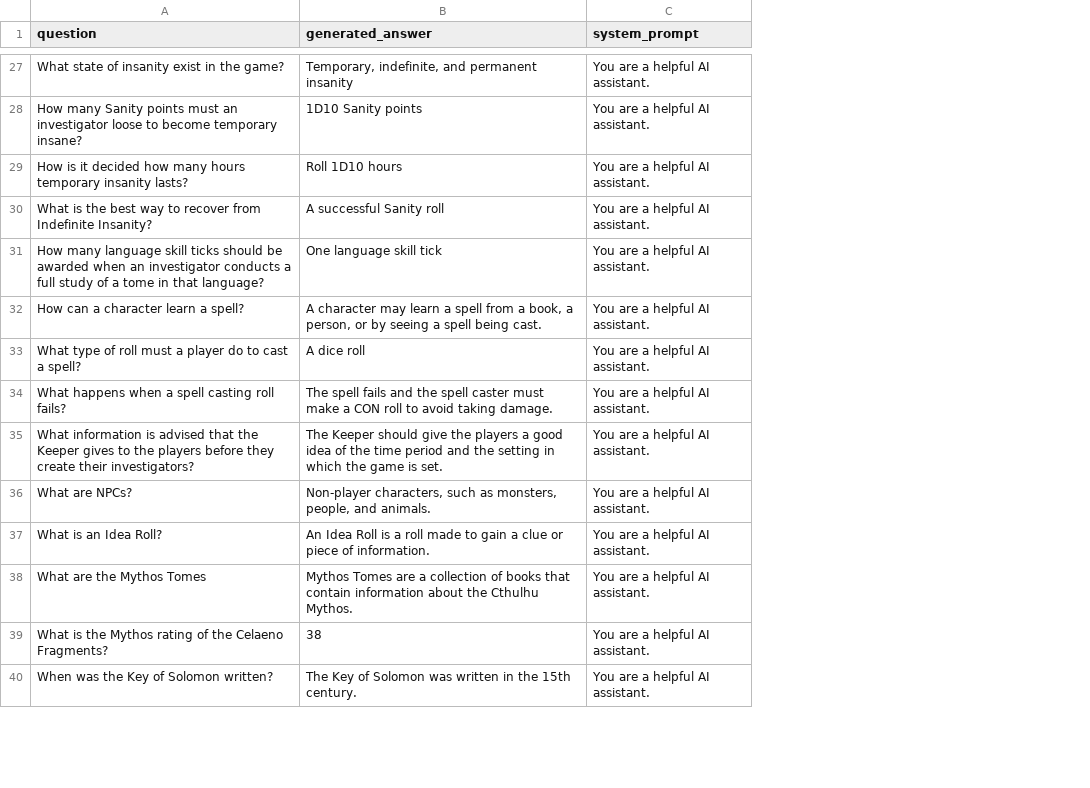
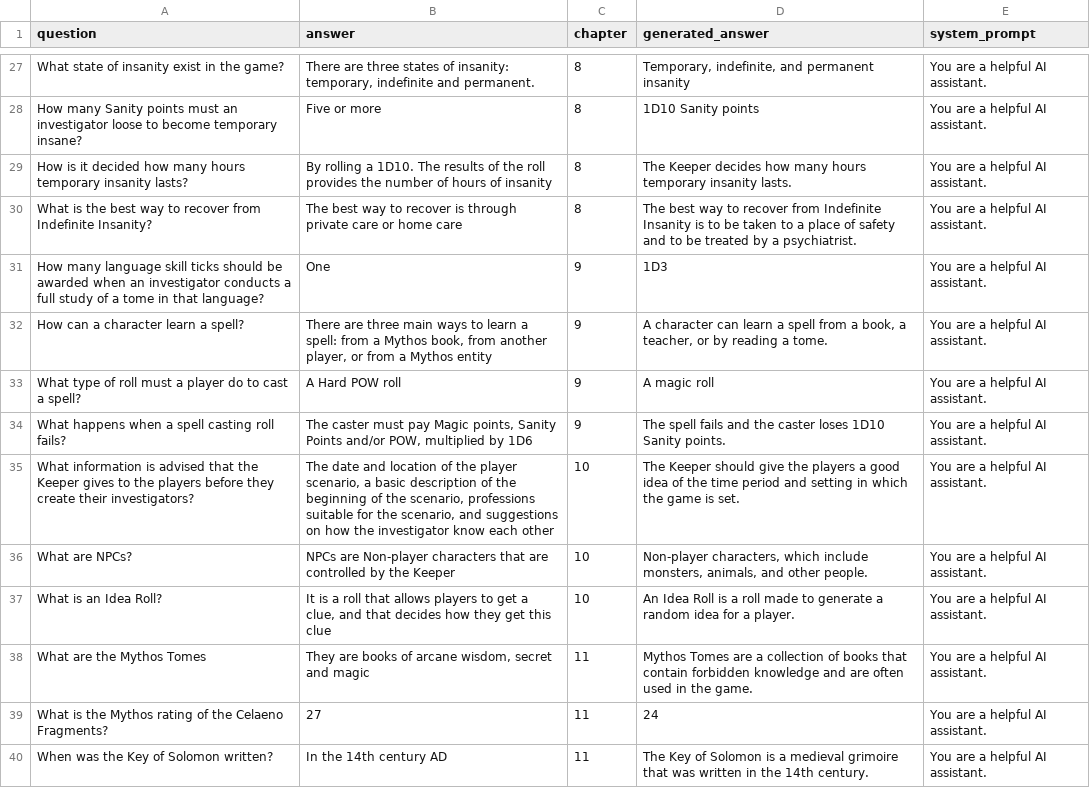
Before and after one commit to ellolo/llm-domain-adaptation-rag-lora, a CSV file: evaluation/evaluation-results/res_Llama-3.1-8B-Instruct-lr3e-05-b32-r16-a32-lora-cthulhu-best-model.csv, drawn as a sheet; only a part is shown, gaps mark what is left out; addresses are those after the commit; the diff covers the shown part only; the diff names each change by its address in the sheet, - before the commit and + after, or states it on an @@ line.

Commit message:
added generated answers

```diff
--- a/evaluation/evaluation-results/res_Llama-3.1-8B-Instruct-lr3e-05-b32-r16-a32-lora-cthulhu-best-model.csv
+++ b/evaluation/evaluation-results/res_Llama-3.1-8B-Instruct-lr3e-05-b32-r16-a32-lora-cthulhu-best-model.csv
+column B (answer), rows 27-40: There are three states of insanity: temporary, indefinite and permanent. | Five or more | By rolling a 1D10. The results of the roll provides the number of hours of insanity | The best way to recover is through private care or home care | One | There are three main ways to learn a spell: from a Mythos book, from another player, or from a Mythos entity | A Hard POW roll | The caster must pay Magic points, Sanity Points and/or POW, multiplied by 1D6 | The date and location of the player scenario, a basic description of the beginning of the scenario, professions suitable for the scenario, and suggestions on how the investigator know each other | NPCs are Non-player characters that are controlled by the Keeper | It is a roll that allows players to get a clue, and that decides how they get this clue | They are books of arcane wisdom, secret and magic | 27 | In the 14th century AD
+column C (chapter), rows 27-40: 8 | 8 | 8 | 8 | 9 | 9 | 9 | 9 | 10 | 10 | 10 | 11 | 11 | 11
-D29 (generated_answer): Roll 1D10 hours
+D29 (generated_answer): The Keeper decides how many hours temporary insanity lasts.
-D30 (generated_answer): A successful Sanity roll
+D30 (generated_answer): The best way to recover from Indefinite Insanity is to be taken to a place of safety and to be treated by a psychiatrist.
-D31 (generated_answer): One language skill tick
+D31 (generated_answer): 1D3
-D32 (generated_answer): A character may learn a spell from a book, a person, or by seeing a spell being cast.
+D32 (generated_answer): A character can learn a spell from a book, a teacher, or by reading a tome.
-D33 (generated_answer): A dice roll
+D33 (generated_answer): A magic roll
-D34 (generated_answer): …and the spell caster must make a CON roll to avoid taking damage.
+D34 (generated_answer): …and the caster loses 1D10 Sanity points.
-D35 (generated_answer): …period and the setting in…
+D35 (generated_answer): …period and setting in…
-D36 (generated_answer): Non-player characters, such as monsters, people, and animals.
+D36 (generated_answer): Non-player characters, which include monsters, animals, and other people.
-D37 (generated_answer): …made to gain a clue or piece of information.
+D37 (generated_answer): …made to generate a random idea for a player.
-D38 (generated_answer): …that contain information about the Cthulhu Mythos.
+D38 (generated_answer): …that contain forbidden knowledge and are often used in the game.
-D39 (generated_answer): 38
+D39 (generated_answer): 24
-D40 (generated_answer): …of Solomon was written in the 15th century.
+D40 (generated_answer): …of Solomon is a medieval grimoire that was written in the 14th century.
```
Also changed, not shown: 26 edited cells elsewhere in this file.
